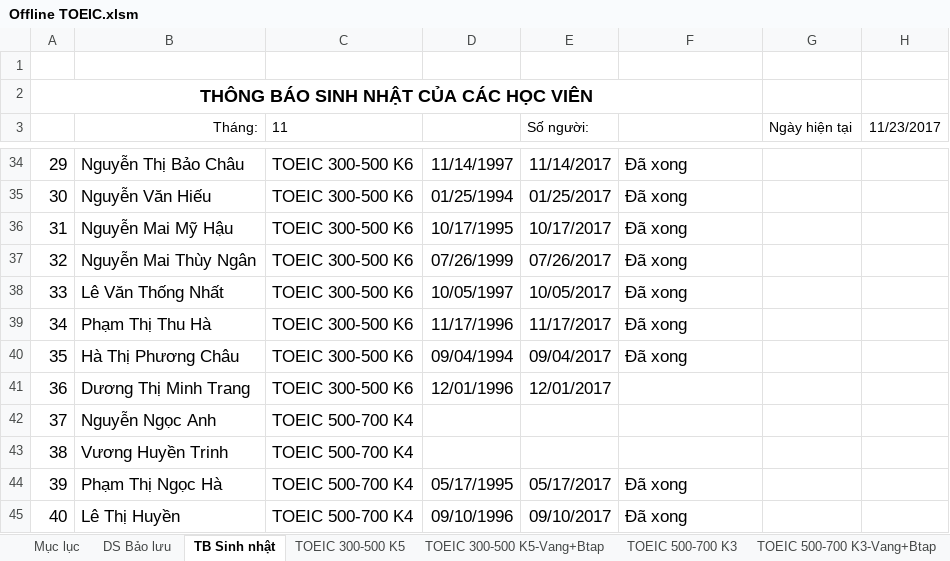
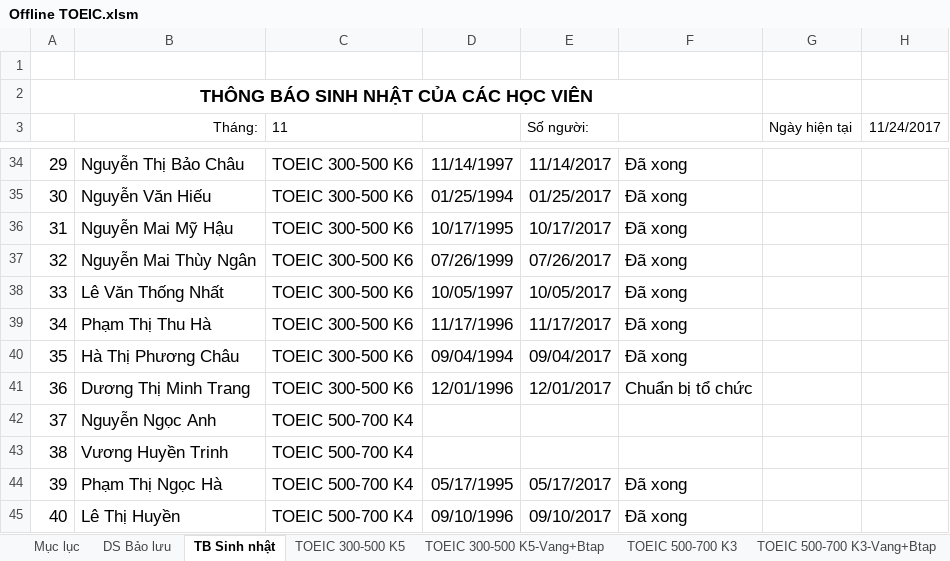
Before and after one commit to dhphong87/Success, an Excel workbook: Danh Sach Lop/Offline TOEIC.xlsm, sheet TB Sinh nhật, drawn as a sheet; only a part is shown, gaps mark what is left out; values as stored, in another font and other column widths than the file's, no borders; conditional formats not drawn; the diff names each change by its address in the sheet, - before the commit and + after, or states it on an @@ line.

```diff
--- a/Danh Sach Lop/Offline TOEIC.xlsm (sheet TB Sinh nhật)
+++ b/Danh Sach Lop/Offline TOEIC.xlsm (sheet TB Sinh nhật)
-H3: 11/23/2017
+H3: 11/24/2017
-F41: (empty)
+F41: Chuẩn bị tổ chức
```
Also changed, not shown: sheet TOEIC AK8, other sheet tabs.
